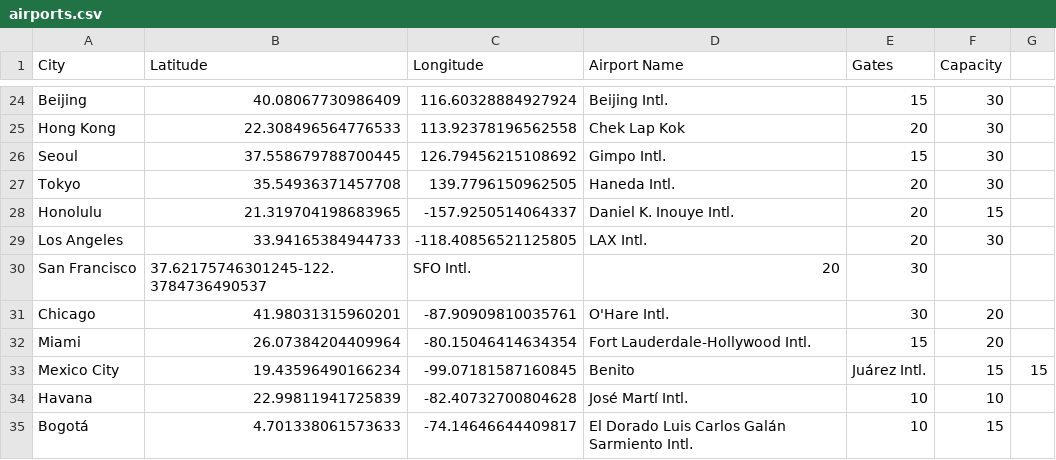
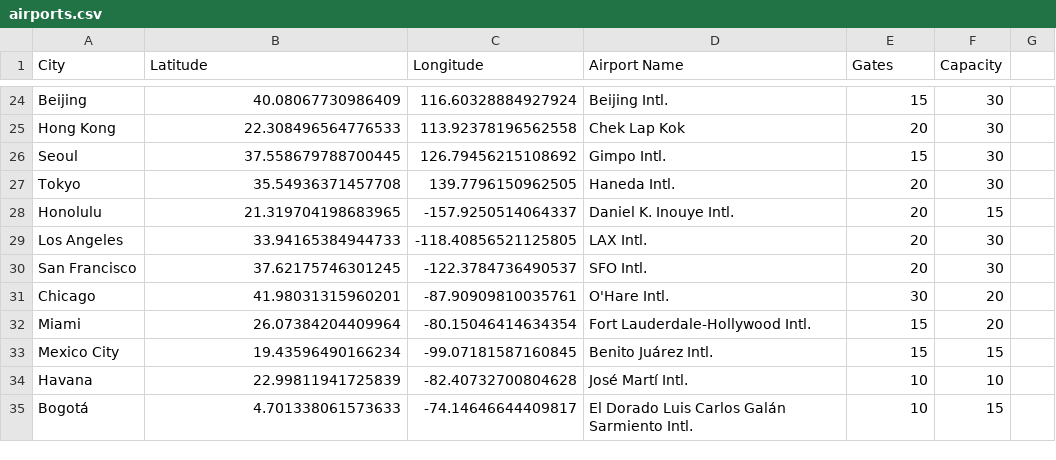
Before and after one commit to sleipner01/tdt4100-project, a CSV file: src/main/resources/airlineManager/gamefiles/airports.csv, drawn as a sheet; only a part is shown, gaps mark what is left out.

Commit message:
fixed airports, and readWrite now uses UTF-8

```diff
--- a/src/main/resources/airlineManager/gamefiles/airports.csv
+++ b/src/main/resources/airlineManager/gamefiles/airports.csv
@@ -29,6 +29,6 @@ Honolulu,21.319704198683965,-157.9250514064337,Daniel K. Inouye Intl.,20,15
 Los Angeles,33.94165384944733,-118.40856521125805,LAX Intl.,20,30
-San Francisco,37.62175746301245-122.3784736490537,SFO Intl.,20,30
+San Francisco,37.62175746301245,-122.3784736490537,SFO Intl.,20,30
 Chicago,41.98031315960201,-87.90909810035761,O'Hare Intl.,30,20
 Miami,26.07384204409964,-80.15046414634354,Fort Lauderdale-Hollywood Intl.,15,20
-Mexico City,19.43596490166234,-99.07181587160845,Benito,Juárez Intl.,15,15
+Mexico City,19.43596490166234,-99.07181587160845,Benito Juárez Intl.,15,15
 Havana,22.99811941725839,-82.40732700804628,José Martí Intl.,10,10
```
Also changed, not shown: 3 other files.
